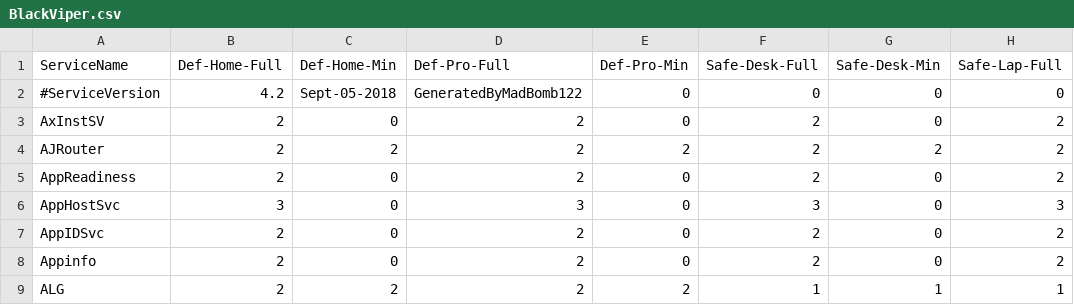
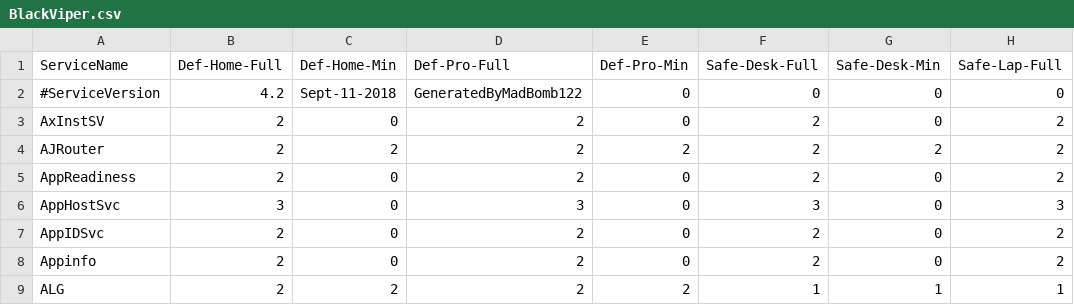
Before and after one commit to madbomb122/BlackViperScript, a CSV file: BlackViper.csv, drawn as a sheet; only a part is shown; the diff names each change by its address in the sheet, - before the commit and + after, or states it on an @@ line.

Commit message:
Update BlackViper.csv

```diff
--- a/BlackViper.csv
+++ b/BlackViper.csv
-C2 (Def-Home-Min): Sept-05-2018
+C2 (Def-Home-Min): Sept-11-2018
```
